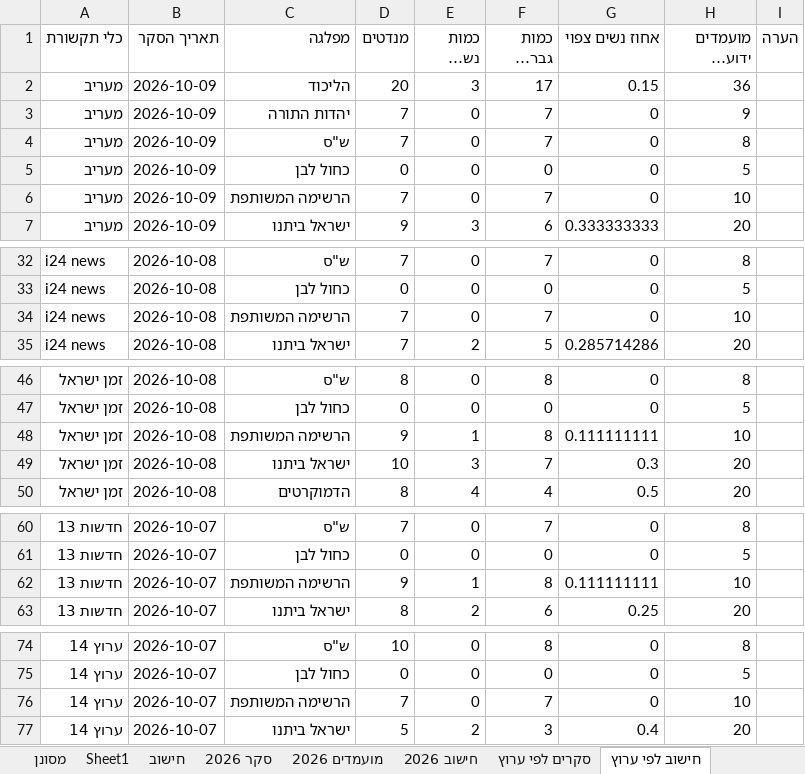
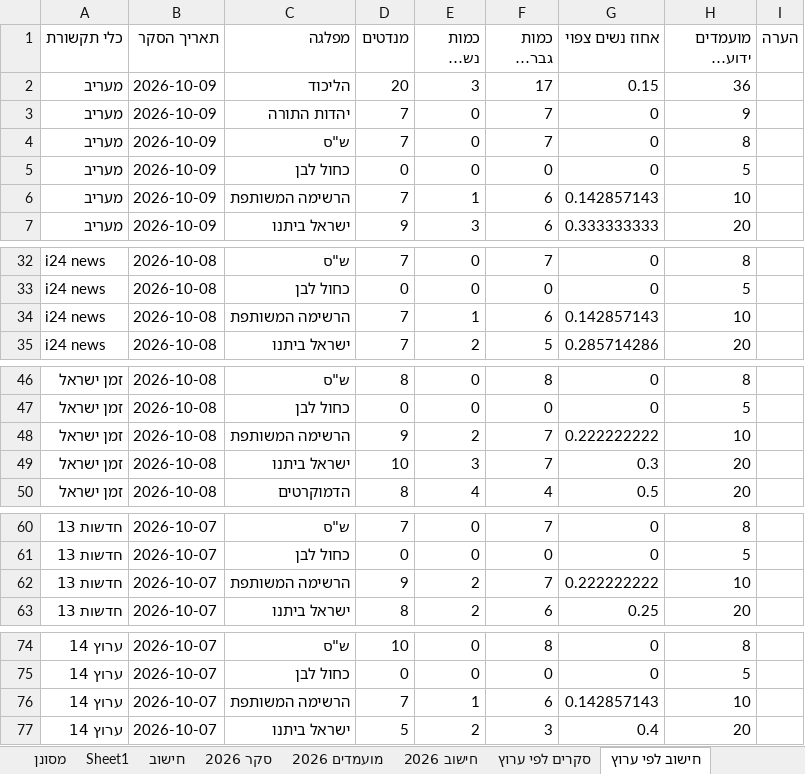
Before and after one commit to 5050gender/party-comparison, an Excel workbook: party-comparison-updated-v73.xlsx, sheet חישוב לפי ערוץ, drawn as a sheet; only a part is shown, gaps mark what is left out; long unchanged cells end in …; values as stored, in another font and other column widths than the file's, no borders; the diff covers the shown part only; the diff names each change by its address in the sheet, - before the commit and + after, or states it on an @@ line.

```diff
--- a/party-comparison-updated-v73.xlsx (sheet חישוב לפי ערוץ)
+++ b/party-comparison-updated-v73.xlsx (sheet חישוב לפי ערוץ)
-E6 (כמות נשים צפויה): 0
+E6 (כמות נשים צפויה): 1
-F6 (כמות גברים צפויה): 7
+F6 (כמות גברים צפויה): 6
-G6 (אחוז נשים צפוי): 0
+G6 (אחוז נשים צפוי): 0.142857143
-E34 (כמות נשים צפויה): 0
+E34 (כמות נשים צפויה): 1
-F34 (כמות גברים צפויה): 7
+F34 (כמות גברים צפויה): 6
-G34 (אחוז נשים צפוי): 0
+G34 (אחוז נשים צפוי): 0.142857143
-E48 (כמות נשים צפויה): 1
+E48 (כמות נשים צפויה): 2
-F48 (כמות גברים צפויה): 8
+F48 (כמות גברים צפויה): 7
-G48 (אחוז נשים צפוי): 0.111111111
+G48 (אחוז נשים צפוי): 0.222222222
-E62 (כמות נשים צפויה): 1
+E62 (כמות נשים צפויה): 2
-F62 (כמות גברים צפויה): 8
+F62 (כמות גברים צפויה): 7
-G62 (אחוז נשים צפוי): 0.111111111
+G62 (אחוז נשים צפוי): 0.222222222
-E76 (כמות נשים צפויה): 0
+E76 (כמות נשים צפויה): 1
-F76 (כמות גברים צפויה): 7
+F76 (כמות גברים צפויה): 6
-G76 (אחוז נשים צפוי): 0
+G76 (אחוז נשים צפוי): 0.142857143
```
Also changed, not shown: 6 edited cells elsewhere in this sheet, sheet מועמדים 2026, 1 other file.
